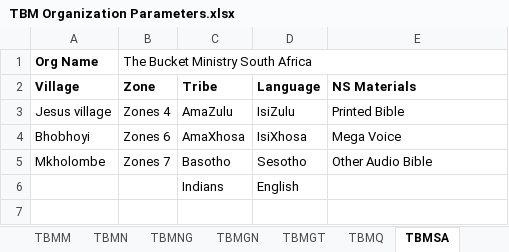
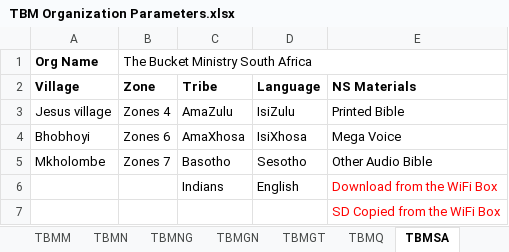
Before and after one commit to The-Bucket-Ministry/Organization-Parameters, an Excel workbook: TBM Organization Parameters.xlsx, sheet TBMSA, drawn as a sheet; values as stored, in another font and other column widths than the file's, no borders; conditional formats not drawn; the diff names each change by its address in the sheet, - before the commit and + after, or states it on an @@ line.

```diff
--- a/TBM Organization Parameters.xlsx (sheet TBMSA)
+++ b/TBM Organization Parameters.xlsx (sheet TBMSA)
-E6 (NS Materials): (empty)
+E6 (NS Materials): Download from the WiFi Box
+row 7:  |  |  |  | SD Copied from the WiFi Box
```
Also changed, not shown: sheet TBMN, sheet Wifi_Materials, 1 other file.
